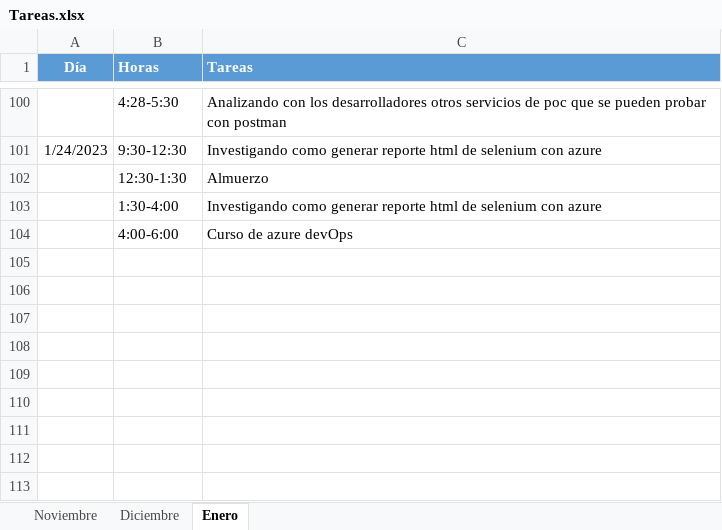
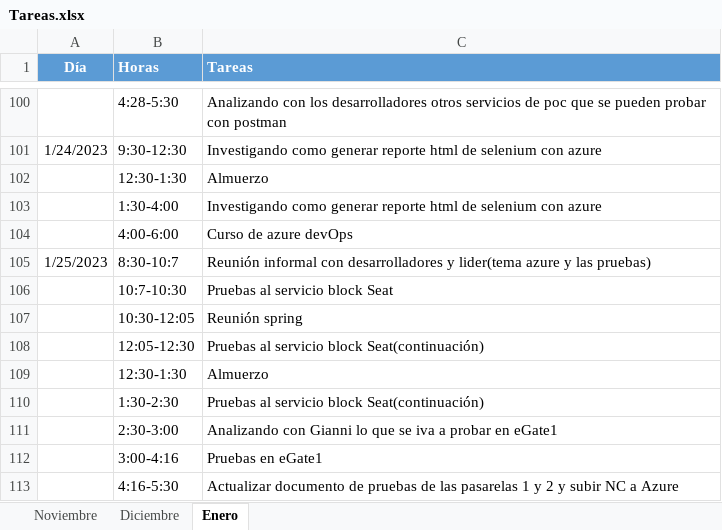
Before and after one commit to ailyndpa/Respositorio-POC, an Excel workbook: Tareas.xlsx, sheet Enero, drawn as a sheet; only a part is shown, gaps mark what is left out; values as stored, in another font and other column widths than the file's, no borders; the diff names each change by its address in the sheet, - before the commit and + after, or states it on an @@ line.

Commit message:
actualizando las tareas

```diff
--- a/Tareas.xlsx (sheet Enero)
+++ b/Tareas.xlsx (sheet Enero)
+row 105: 1/25/2023 | 8:30-10:7 | Reunión informal con desarrolladores y lider(tema azure y las pruebas)
+row 106:  | 10:7-10:30 | Pruebas al servicio block Seat
+row 107:  | 10:30-12:05 | Reunión spring
+row 108:  | 12:05-12:30 | Pruebas al servicio block Seat(continuación)
+row 109:  | 12:30-1:30 | Almuerzo
+row 110:  | 1:30-2:30 | Pruebas al servicio block Seat(continuación)
+row 111:  | 2:30-3:00 | Analizando con Gianni lo que se iva a probar en eGate1
+row 112:  | 3:00-4:16 | Pruebas en eGate1
+row 113:  | 4:16-5:30 | Actualizar documento de pruebas de las pasarelas 1 y 2 y subir NC a Azure
```
